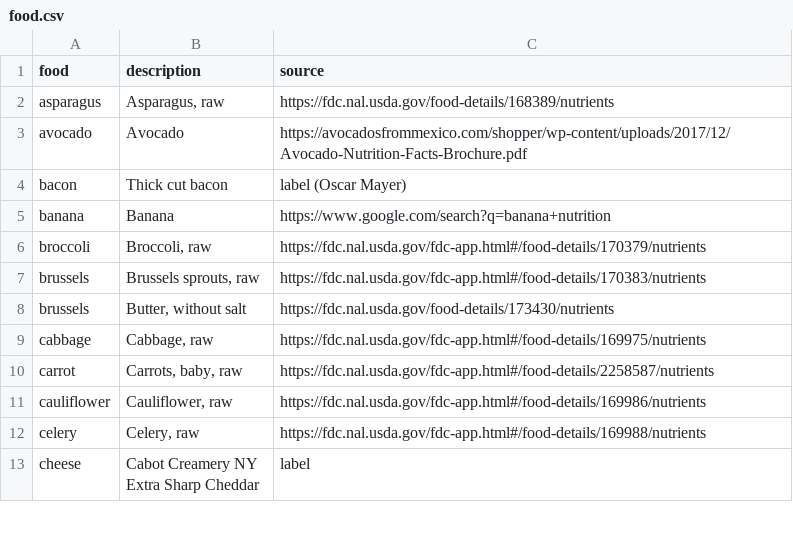
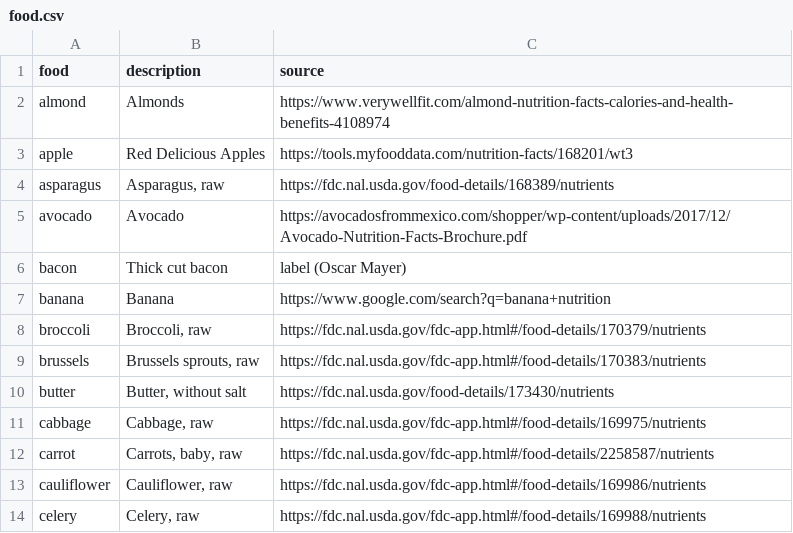
Before and after one commit to jeffs/rust-kart, a CSV file: kcal/src/food.csv, drawn as a sheet; only a part is shown; the shorter side is filled out with more unchanged rows.

Commit message:
Add almond and apple to kcal

```diff
--- a/kcal/src/food.csv
+++ b/kcal/src/food.csv
@@ -1,2 +1,4 @@
 food,description,source
+almond,"Almonds",https://www.verywellfit.com/almond-nutrition-facts-calories-and-health-benefits-4108974
+apple,"Red Delicious Apples",https://tools.myfooddata.com/nutrition-facts/168201/wt3
 asparagus,"Asparagus, raw",https://fdc.nal.usda.gov/food-details/168389/nutrients
@@ -7,3 +9,3 @@ broccoli,"Broccoli, raw",https://fdc.nal.usda.gov/fdc-app.html#/food-details/170
 brussels,"Brussels sprouts, raw",https://fdc.nal.usda.gov/fdc-app.html#/food-details/170383/nutrients
-brussels,"Butter, without salt",https://fdc.nal.usda.gov/food-details/173430/nutrients
+butter,"Butter, without salt",https://fdc.nal.usda.gov/food-details/173430/nutrients
 cabbage,"Cabbage, raw",https://fdc.nal.usda.gov/fdc-app.html#/food-details/169975/nutrients
```
Also changed, not shown: 1 other file.
